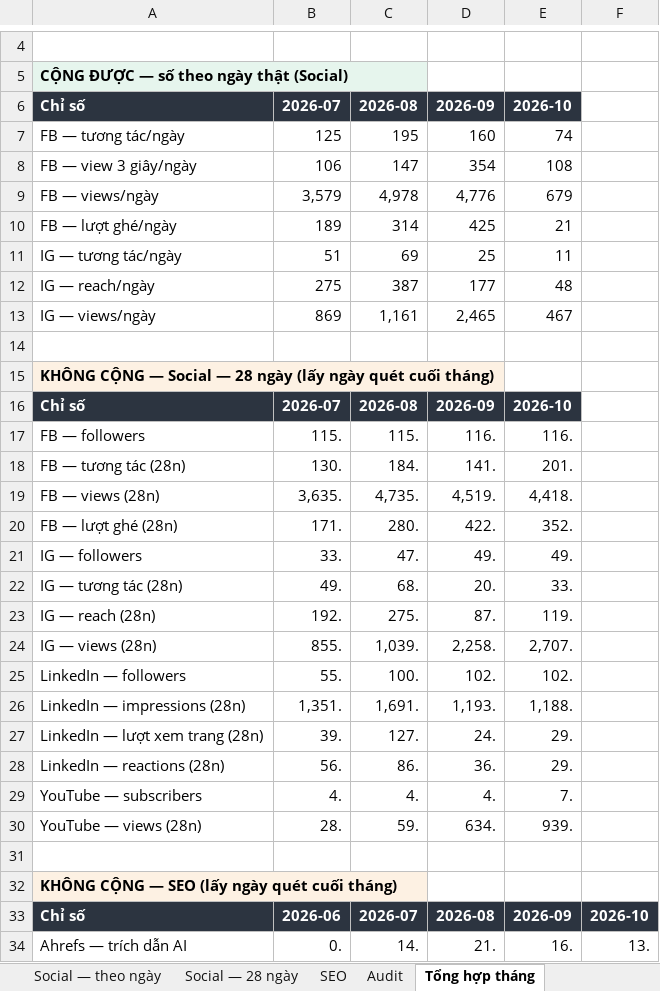
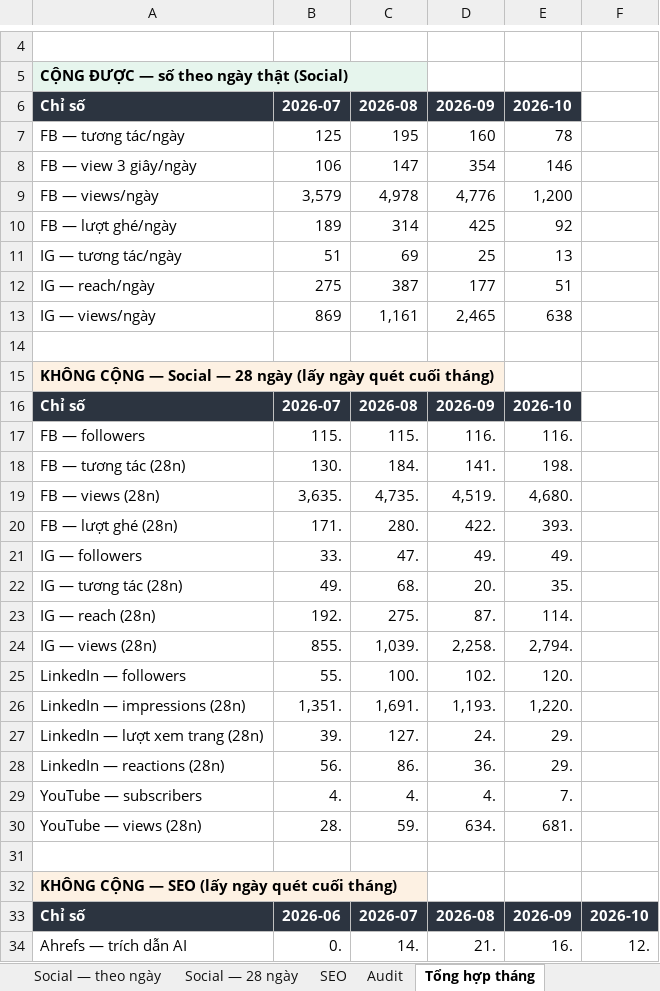
Before and after one commit to tram-fdx/dxl-social-dashboard-site, an Excel workbook: dxl-metrics.xlsx, sheet Tổng hợp tháng, drawn as a sheet; only a part is shown, gaps mark what is left out; values as stored, in another font and other column widths than the file's, no borders; the diff covers the shown part only; the diff names each change by its address in the sheet, - before the commit and + after, or states it on an @@ line.

```diff
--- a/dxl-metrics.xlsx (sheet Tổng hợp tháng)
+++ b/dxl-metrics.xlsx (sheet Tổng hợp tháng)
-E7: 74
+E7: 78
-E8: 108
+E8: 146
-E9: 679
+E9: 1,200
-E10: 21
+E10: 92
-E11: 11
+E11: 13
-E12: 48
+E12: 51
-E13: 467
+E13: 638
-E18: 201.
+E18: 198.
-E19: 4,418.
+E19: 4,680.
-E20: 352.
+E20: 393.
-E22: 33.
+E22: 35.
-E23: 119.
+E23: 114.
-E24: 2,707.
+E24: 2,794.
-E25: 102.
+E25: 120.
-E26: 1,188.
+E26: 1,220.
-E30: 939.
+E30: 681.
-F34: 13.
+F34: 12.
```
Also changed, not shown: 9 edited cells elsewhere in this sheet, sheet SEO, sheet Social — 28 ngày, sheet Audit, sheet Social — theo ngày, sheet Đọc trước, formulas that keep their value, 1 other file.
